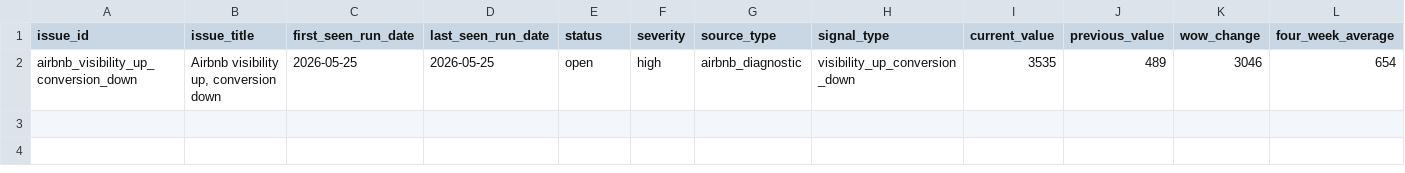
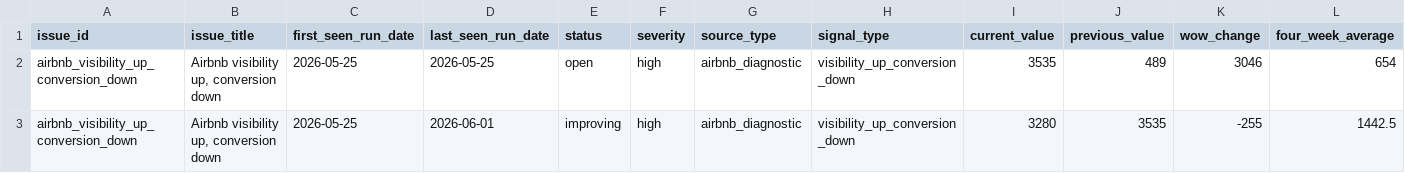
Before and after one commit to HunkoVlad/srt-optimizer, a CSV file: data/history/diagnostic_issue_tracker.csv, drawn as a sheet; only a part is shown; rows hold the shown columns only; the diff names each change by its address in the sheet, - before the commit and + after, or states it on an @@ line.

```diff
--- a/data/history/diagnostic_issue_tracker.csv
+++ b/data/history/diagnostic_issue_tracker.csv
+row 3: airbnb_visibility_up_conversion_down | Airbnb visibility up, conversion down | 2026-05-25 | 2026-06-01 | improving | high | airbnb_diagnostic | visibility_up_conversion_down | 3280 | 3535 | -255 | 1442.5
```
Also changed, not shown: data/history/listing_change_log.csv, 15 other files.
